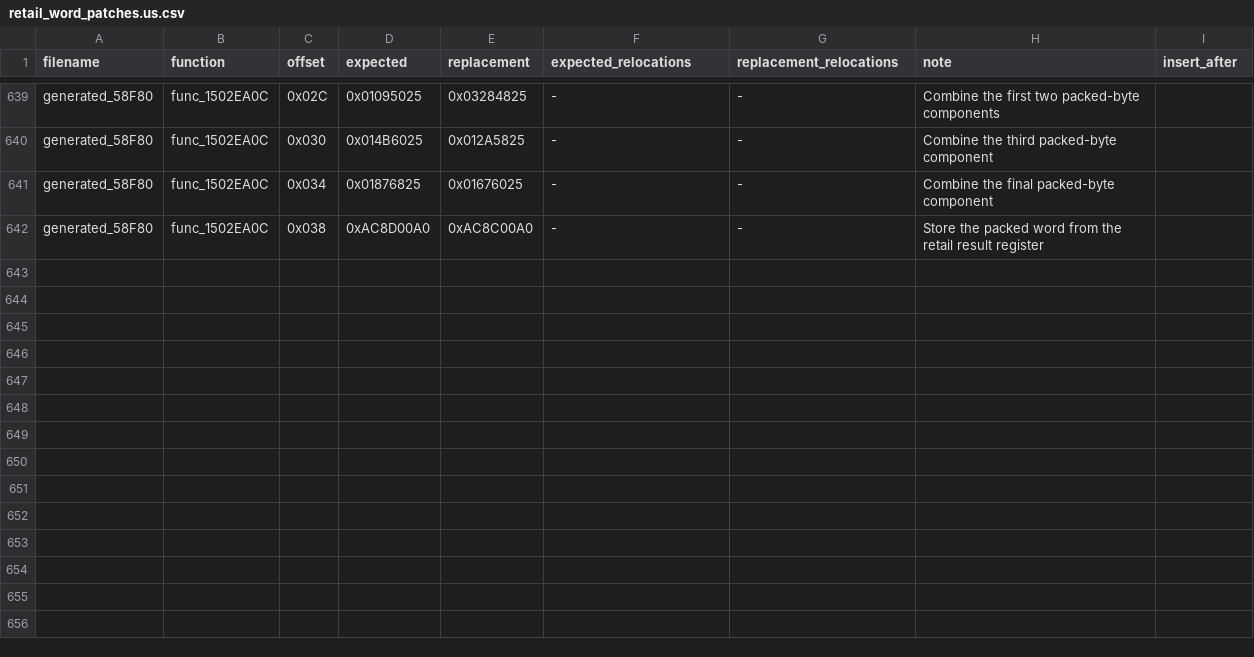
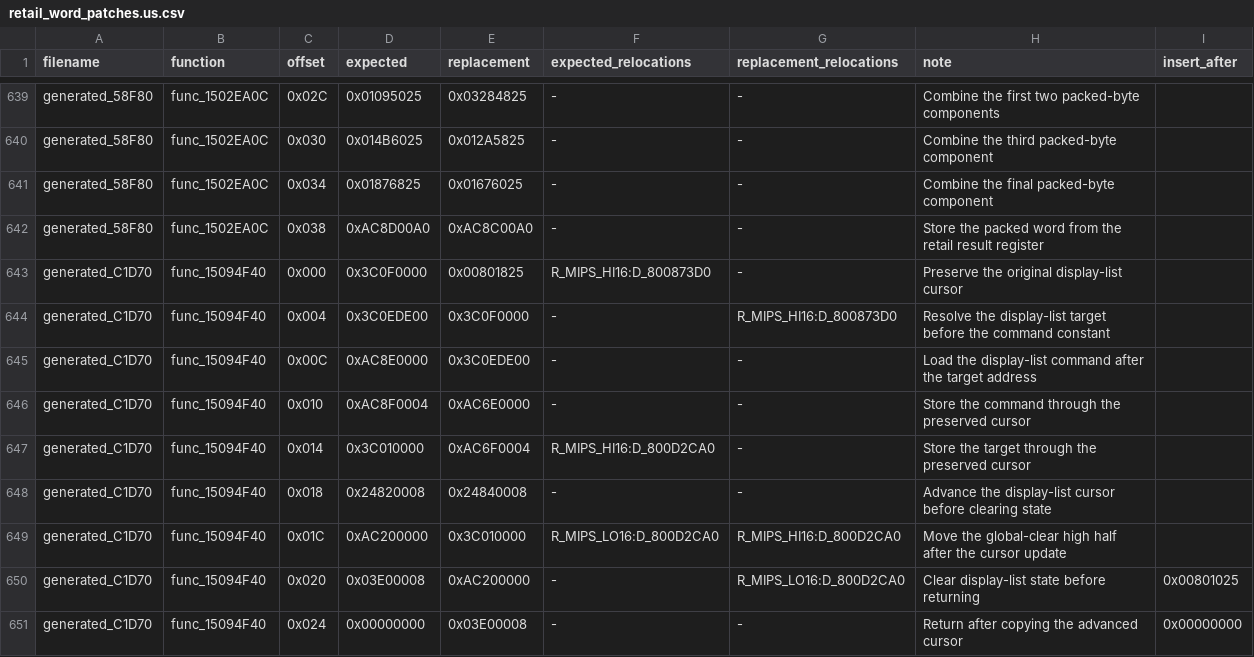
Before and after one commit to gipson-dev/64CBFD, a CSV file: conker/retail_word_patches.us.csv, drawn as a sheet; only a part is shown, gaps mark what is left out.

Commit message:
decomp: match display list state clear

```diff
--- a/conker/retail_word_patches.us.csv
+++ b/conker/retail_word_patches.us.csv
@@ -642 +642,10 @@ generated_58F80,func_1502EA0C,0x034,0x01876825,0x01676025,-,-,Combine the final
 generated_58F80,func_1502EA0C,0x038,0xAC8D00A0,0xAC8C00A0,-,-,Store the packed word from the retail result register,
+generated_C1D70,func_15094F40,0x000,0x3C0F0000,0x00801825,R_MIPS_HI16:D_800873D0,-,Preserve the original display-list cursor,
+generated_C1D70,func_15094F40,0x004,0x3C0EDE00,0x3C0F0000,-,R_MIPS_HI16:D_800873D0,Resolve the display-list target before the command constant,
+generated_C1D70,func_15094F40,0x00C,0xAC8E0000,0x3C0EDE00,-,-,Load the display-list command after the target address,
+generated_C1D70,func_15094F40,0x010,0xAC8F0004,0xAC6E0000,-,-,Store the command through the preserved cursor,
+generated_C1D70,func_15094F40,0x014,0x3C010000,0xAC6F0004,R_MIPS_HI16:D_800D2CA0,-,Store the target through the preserved cursor,
+generated_C1D70,func_15094F40,0x018,0x24820008,0x24840008,-,-,Advance the display-list cursor before clearing state,
+generated_C1D70,func_15094F40,0x01C,0xAC200000,0x3C010000,R_MIPS_LO16:D_800D2CA0,R_MIPS_HI16:D_800D2CA0,Move the global-clear high half after the cursor update,
+generated_C1D70,func_15094F40,0x020,0x03E00008,0xAC200000,-,R_MIPS_LO16:D_800D2CA0,Clear display-list state before returning,0x00801025
+generated_C1D70,func_15094F40,0x024,0x00000000,0x03E00008,-,-,Return after copying the advanced cursor,0x00000000
```
Also changed, not shown: 5 other files.
